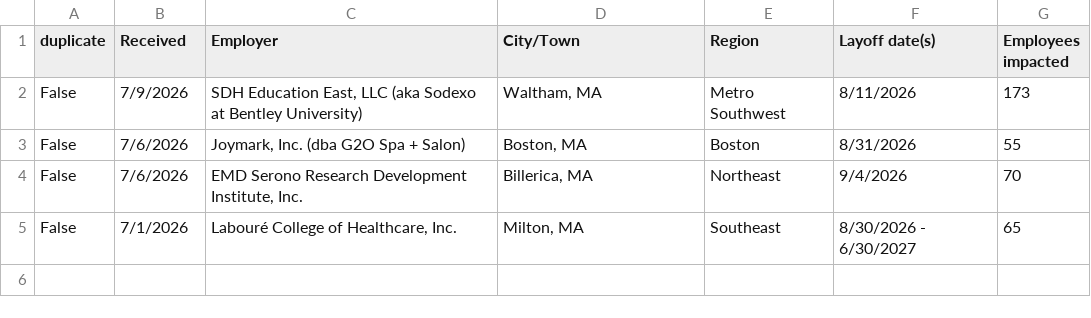
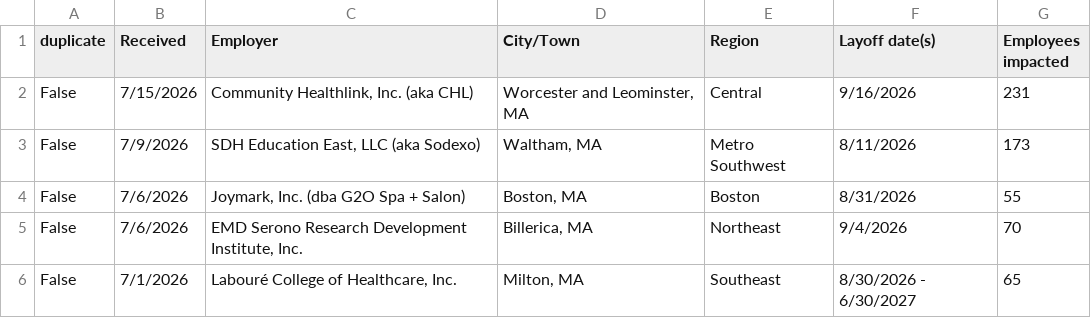
Before and after one commit to BostonGlobe/nr-data-public-warn-notices, a CSV file: all_records_2026.csv, drawn as a sheet.

```diff
--- a/all_records_2026.csv
+++ b/all_records_2026.csv
@@ -1,3 +1,4 @@
 duplicate,Received,Employer,City/Town,Region,Layoff date(s),Employees impacted
-False,7/9/2026,"SDH Education East, LLC (aka Sodexo at Bentley University)","Waltham, MA",Metro Southwest,8/11/2026,173
+False,7/15/2026,"Community Healthlink, Inc. (aka CHL)","Worcester and Leominster, MA",Central,9/16/2026,231
+False,7/9/2026,"SDH Education East, LLC (aka Sodexo)","Waltham, MA",Metro Southwest,8/11/2026,173
 False,7/6/2026,"Joymark, Inc. (dba G2O Spa + Salon)","Boston, MA",Boston,8/31/2026,55
```
